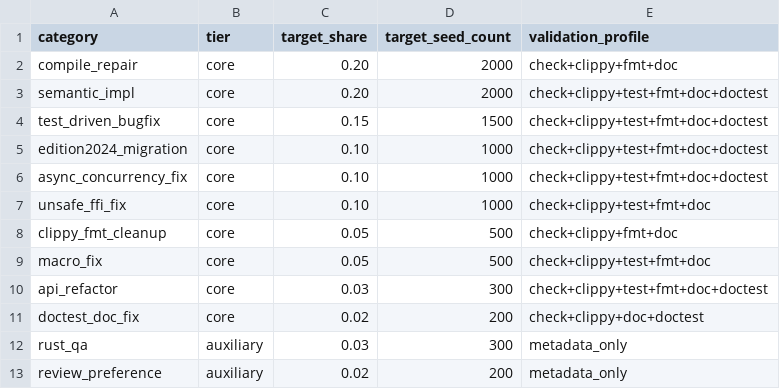
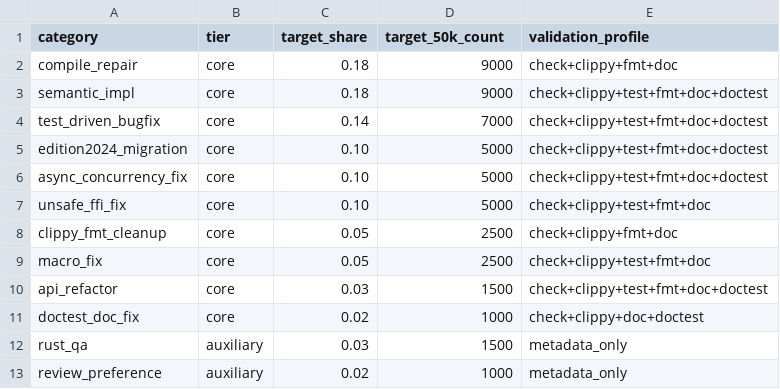
Before and after one commit to pomazanbohdan/llm-model-rust-test, a CSV file: personal-dataset/planning/task-mix.csv, drawn as a sheet.

Commit message:
Add Rust dataset QC and validation pipeline

```diff
--- a/personal-dataset/planning/task-mix.csv
+++ b/personal-dataset/planning/task-mix.csv
@@ -1,13 +1,13 @@
-category,tier,target_share,target_seed_count,validation_profile
-compile_repair,core,0.20,2000,check+clippy+fmt+doc
-semantic_impl,core,0.20,2000,check+clippy+test+fmt+doc+doctest
-test_driven_bugfix,core,0.15,1500,check+clippy+test+fmt+doc+doctest
-edition2024_migration,core,0.10,1000,check+clippy+test+fmt+doc+doctest
-async_concurrency_fix,core,0.10,1000,check+clippy+test+fmt+doc+doctest
-unsafe_ffi_fix,core,0.10,1000,check+clippy+test+fmt+doc
-clippy_fmt_cleanup,core,0.05,500,check+clippy+fmt+doc
-macro_fix,core,0.05,500,check+clippy+test+fmt+doc
-api_refactor,core,0.03,300,check+clippy+test+fmt+doc+doctest
-doctest_doc_fix,core,0.02,200,check+clippy+doc+doctest
-rust_qa,auxiliary,0.03,300,metadata_only
-review_preference,auxiliary,0.02,200,metadata_only
+category,tier,target_share,target_50k_count,validation_profile
+compile_repair,core,0.18,9000,check+clippy+fmt+doc
+semantic_impl,core,0.18,9000,check+clippy+test+fmt+doc+doctest
+test_driven_bugfix,core,0.14,7000,check+clippy+test+fmt+doc+doctest
+edition2024_migration,core,0.10,5000,check+clippy+test+fmt+doc+doctest
+async_concurrency_fix,core,0.10,5000,check+clippy+test+fmt+doc+doctest
+unsafe_ffi_fix,core,0.10,5000,check+clippy+test+fmt+doc
+clippy_fmt_cleanup,core,0.05,2500,check+clippy+fmt+doc
+macro_fix,core,0.05,2500,check+clippy+test+fmt+doc
+api_refactor,core,0.03,1500,check+clippy+test+fmt+doc+doctest
+doctest_doc_fix,core,0.02,1000,check+clippy+doc+doctest
+rust_qa,auxiliary,0.03,1500,metadata_only
+review_preference,auxiliary,0.02,1000,metadata_only
```
Also changed, not shown: 15 other files.
